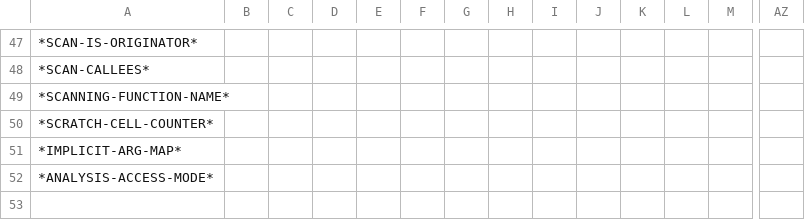
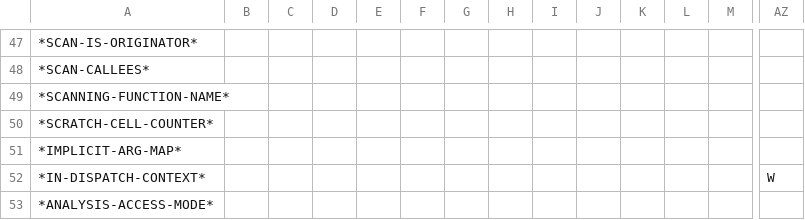
Before and after one commit to cperkinscperkins/crisp, a CSV file: docs/globals_matrix_writes.csv, drawn as a sheet; only a part is shown, gaps mark what is left out; rows hold the shown columns only; the diff names each change by its address in the sheet, - before the commit and + after, or states it on an @@ line.

```diff
--- a/docs/globals_matrix_writes.csv
+++ b/docs/globals_matrix_writes.csv
+row 52: *IN-DISPATCH-CONTEXT* |  |  |  |  |  |  |  |  |  |  |  |  | W
```
Also changed, not shown: docs/globals_matrix.csv, 42 other files.
